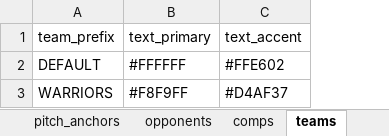
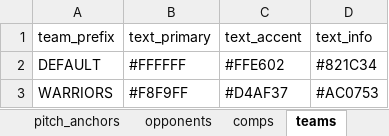
Before and after one commit to neon-mda/hrfc-welcome-pack, an Excel workbook: Config.xlsx, sheet teams, drawn as a sheet; values as stored, in another font and other column widths than the file's, no borders; the diff names each change by its address in the sheet, - before the commit and + after, or states it on an @@ line.

```diff
--- a/Config.xlsx (sheet teams)
+++ b/Config.xlsx (sheet teams)
+column D (text_info), rows 2-3: #821C34 | #AC0753
```
Also changed, not shown: sheet comps, 29 other files.
